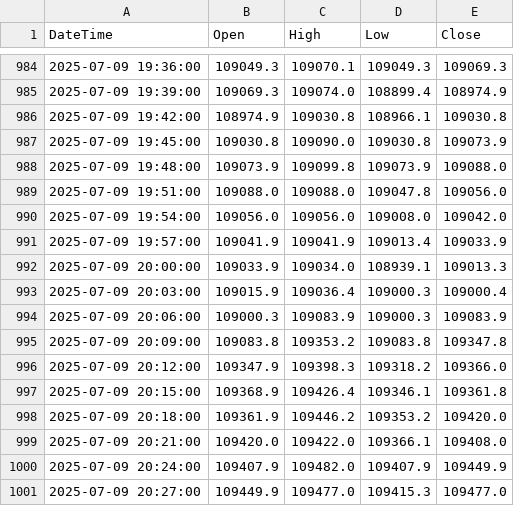
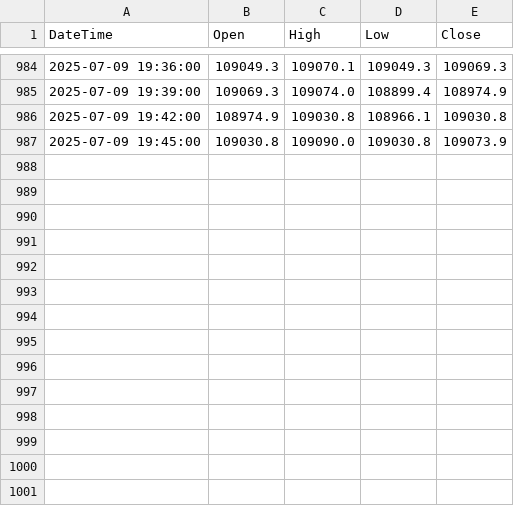
Before and after one commit to SaxonJeremye/hwy, a CSV file: share/3m-BTCUSDC_price_history.csv, drawn as a sheet; only a part is shown, gaps mark what is left out; the diff names each change by its address in the sheet, - before the commit and + after, or states it on an @@ line.

Commit message:
Update 3m-BTCUSDC_price_history.csv

```diff
--- a/share/3m-BTCUSDC_price_history.csv
+++ b/share/3m-BTCUSDC_price_history.csv
-row 988: 2025-07-09 19:48:00 | 109073.9 | 109099.8 | 109073.9 | 109088.0
-row 989: 2025-07-09 19:51:00 | 109088.0 | 109088.0 | 109047.8 | 109056.0
-row 990: 2025-07-09 19:54:00 | 109056.0 | 109056.0 | 109008.0 | 109042.0
-row 991: 2025-07-09 19:57:00 | 109041.9 | 109041.9 | 109013.4 | 109033.9
-row 992: 2025-07-09 20:00:00 | 109033.9 | 109034.0 | 108939.1 | 109013.3
-row 993: 2025-07-09 20:03:00 | 109015.9 | 109036.4 | 109000.3 | 109000.4
-row 994: 2025-07-09 20:06:00 | 109000.3 | 109083.9 | 109000.3 | 109083.9
-row 995: 2025-07-09 20:09:00 | 109083.8 | 109353.2 | 109083.8 | 109347.8
-row 996: 2025-07-09 20:12:00 | 109347.9 | 109398.3 | 109318.2 | 109366.0
-row 997: 2025-07-09 20:15:00 | 109368.9 | 109426.4 | 109346.1 | 109361.8
-row 998: 2025-07-09 20:18:00 | 109361.9 | 109446.2 | 109353.2 | 109420.0
-row 999: 2025-07-09 20:21:00 | 109420.0 | 109422.0 | 109366.1 | 109408.0
-row 1000: 2025-07-09 20:24:00 | 109407.9 | 109482.0 | 109407.9 | 109449.9
-row 1001: 2025-07-09 20:27:00 | 109449.9 | 109477.0 | 109415.3 | 109477.0
```
